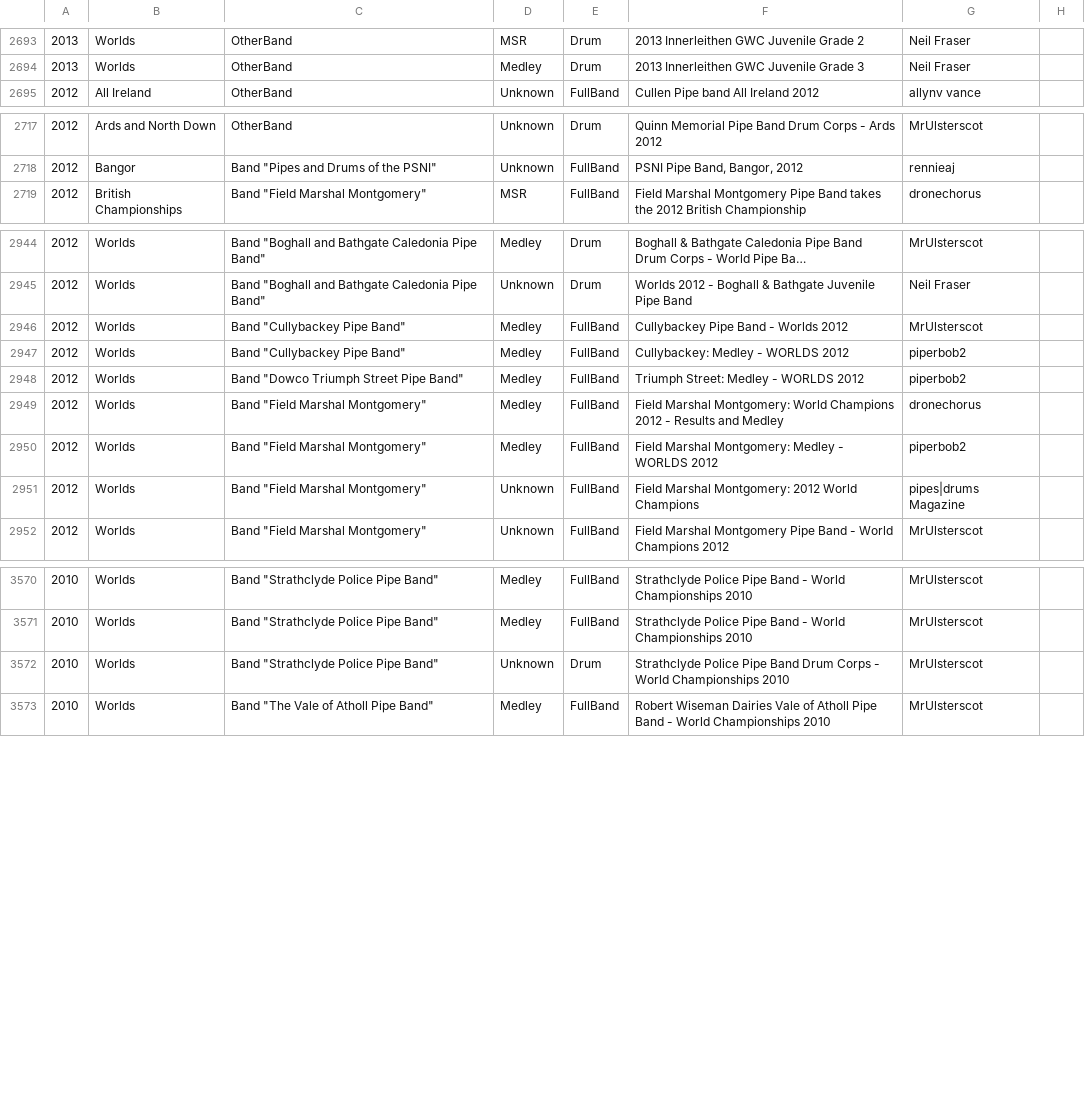
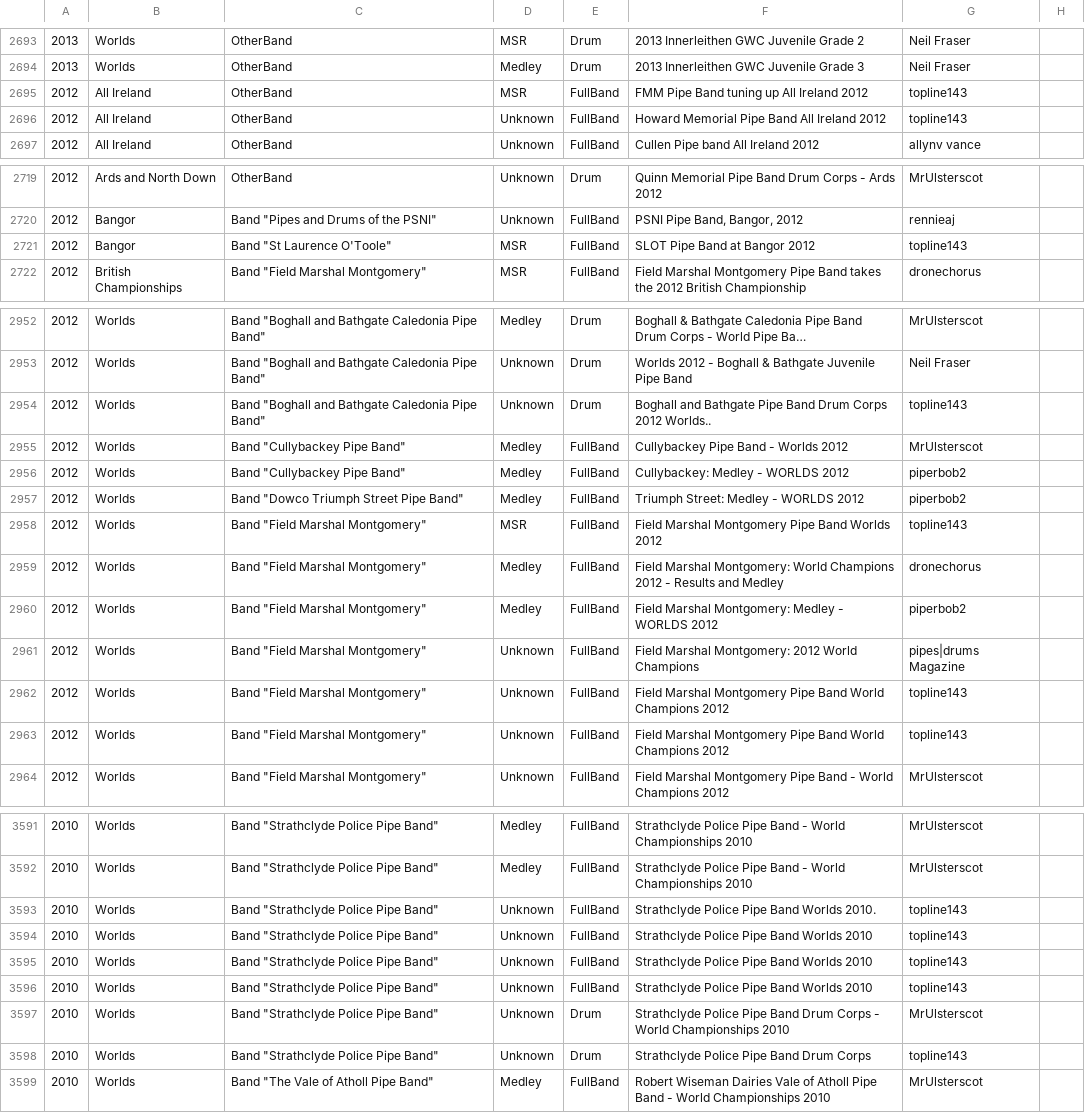
Before and after one commit to nkpart/into-the-circle, a CSV file: index.csv, drawn as a sheet; only a part is shown, gaps mark what is left out; long unchanged cells end in …; the diff covers the shown part only.

```diff
--- a/index.csv
+++ b/index.csv
@@ -2694,2 +2694,4 @@
 2013,Worlds,OtherBand,Medley,Drum,"2013 Innerleithen GWC Juvenile Grade 3",Neil Fraser
+2012,All Ireland,OtherBand,MSR,FullBand,"FMM Pipe Band tuning up All Ireland 2012",topline143
+2012,All Ireland,OtherBand,Unknown,FullBand,"Howard Memorial Pipe Band All Ireland 2012",topline143
 2012,All Ireland,OtherBand,Unknown,FullBand,"Cullen Pipe band All Ireland 2012",allynv vance
@@ -2718,2 +2720,3 @@
 2012,Bangor,Band "Pipes and Drums of the PSNI",Unknown,FullBand,"PSNI Pipe Band, Bangor, 2012",rennieaj
+2012,Bangor,Band "St Laurence O'Toole",MSR,FullBand,"SLOT Pipe Band at Bangor 2012",topline143
 2012,British Championships,Band "Field Marshal Montgomery",MSR,FullBand,"Field Marshal Montgomery Pipe Band takes the 2012 British Championship",dronechorus
@@ -2945,2 +2953,3 @@
 2012,Worlds,Band "Boghall and Bathgate Caledonia Pipe Band",Unknown,Drum,"Worlds 2012 - Boghall & Bathgate Juvenile Pipe Band",Neil Fraser
+2012,Worlds,Band "Boghall and Bathgate Caledonia Pipe Band",Unknown,Drum,"Boghall and Bathgate Pipe Band Drum Corps 2012 Worlds..",topline143
 2012,Worlds,Band "Cullybackey Pipe Band",Medley,FullBand,"Cullybackey Pipe Band - Worlds 2012",MrUlsterscot
@@ -2948,2 +2957,3 @@
 2012,Worlds,Band "Dowco Triumph Street Pipe Band",Medley,FullBand,"Triumph Street: Medley - WORLDS 2012",piperbob2
+2012,Worlds,Band "Field Marshal Montgomery",MSR,FullBand,"Field Marshal Montgomery Pipe Band Worlds 2012",topline143
 2012,Worlds,Band "Field Marshal Montgomery",Medley,FullBand,"Field Marshal Montgomery: World Champions 2012 - Results and Medley",dronechorus
@@ -2951,2 +2961,4 @@
 2012,Worlds,Band "Field Marshal Montgomery",Unknown,FullBand,"Field Marshal Montgomery: 2012 World Champions",pipes|drums Magazine
+2012,Worlds,Band "Field Marshal Montgomery",Unknown,FullBand,"Field Marshal Montgomery Pipe Band World Champions 2012",topline143
+2012,Worlds,Band "Field Marshal Montgomery",Unknown,FullBand,"Field Marshal Montgomery Pipe Band World Champions 2012",topline143
 2012,Worlds,Band "Field Marshal Montgomery",Unknown,FullBand,"Field Marshal Montgomery Pipe Band - World Champions 2012",MrUlsterscot
@@ -3571,3 +3592,8 @@
 2010,Worlds,Band "Strathclyde Police Pipe Band",Medley,FullBand,"Strathclyde Police Pipe Band - World Championships 2010",MrUlsterscot
+2010,Worlds,Band "Strathclyde Police Pipe Band",Unknown,FullBand,"Strathclyde Police Pipe Band Worlds 2010.",topline143
+2010,Worlds,Band "Strathclyde Police Pipe Band",Unknown,FullBand,"Strathclyde Police Pipe Band Worlds 2010",topline143
+2010,Worlds,Band "Strathclyde Police Pipe Band",Unknown,FullBand,"Strathclyde Police Pipe Band Worlds 2010",topline143
+2010,Worlds,Band "Strathclyde Police Pipe Band",Unknown,FullBand,"Strathclyde Police Pipe Band Worlds 2010",topline143
 2010,Worlds,Band "Strathclyde Police Pipe Band",Unknown,Drum,"Strathclyde Police Pipe Band Drum Corps - World Championships 2010",MrUlsterscot
+2010,Worlds,Band "Strathclyde Police Pipe Band",Unknown,Drum,"Strathclyde Police Pipe Band Drum Corps",topline143
 2010,Worlds,Band "The Vale of Atholl Pipe Band",Medley,FullBand,"Robert Wiseman Dairies Vale of Atholl Pipe Band - World Championships 2010",MrUlsterscot
```
Also changed, not shown: 16 added rows elsewhere in this file, missed.csv, 1 other file.
